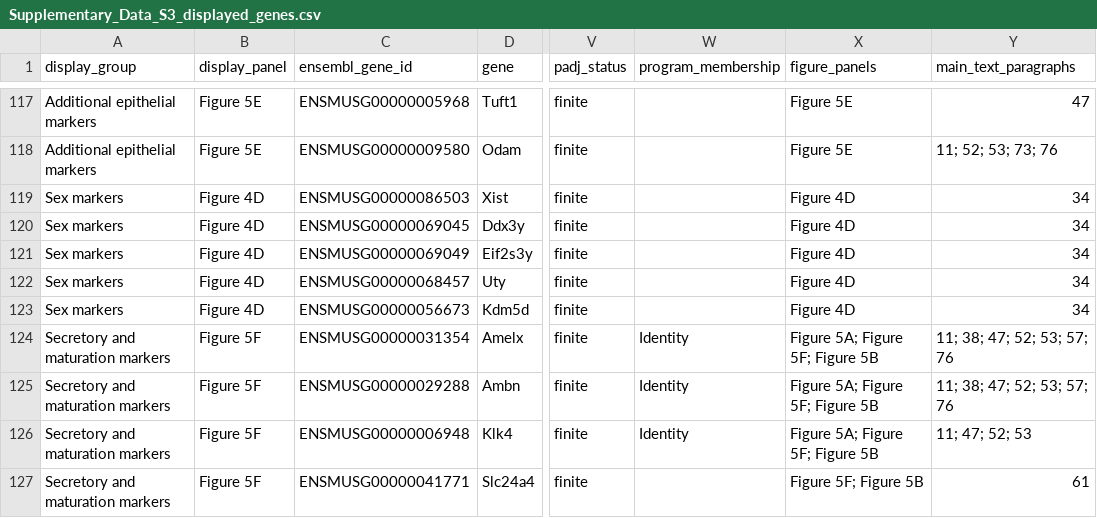
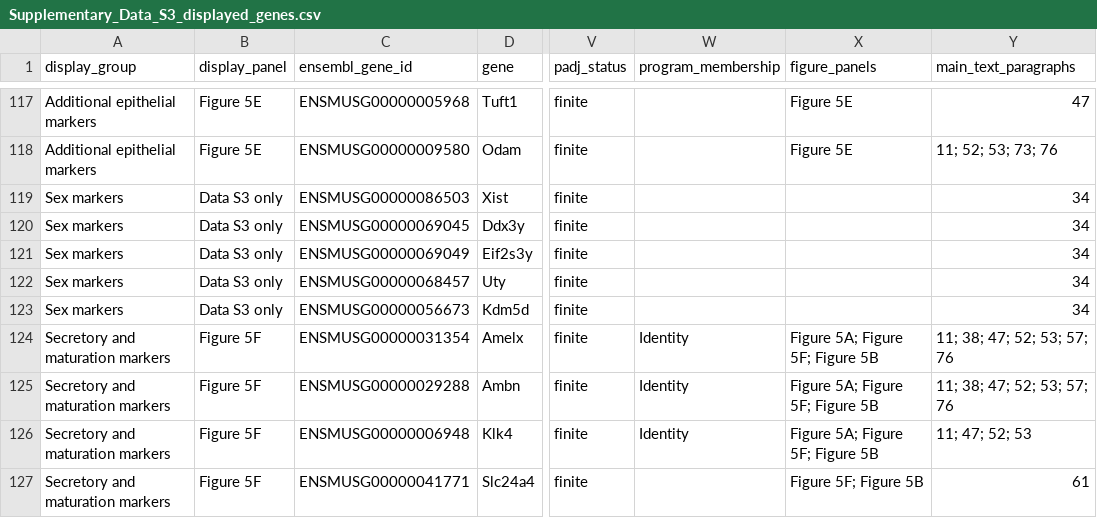
Before and after one commit to LabOnoM/GSE341665, a CSV file: results/source_csv/Supplementary_Data_S3_displayed_genes.csv, drawn as a sheet; only a part is shown, gaps mark what is left out; the diff names each change by its address in the sheet, - before the commit and + after, or states it on an @@ line.

```diff
--- a/results/source_csv/Supplementary_Data_S3_displayed_genes.csv
+++ b/results/source_csv/Supplementary_Data_S3_displayed_genes.csv
-B119:B123 (display_panel): Figure 4D
+B119:B123 (display_panel): Data S3 only
-X119:X123 (figure_panels): Figure 4D
+X119:X123 (figure_panels): (empty)
```
Also changed, not shown: results/source_csv/Supplementary_Data_S3_text_claim_index.csv, 9 other files.
